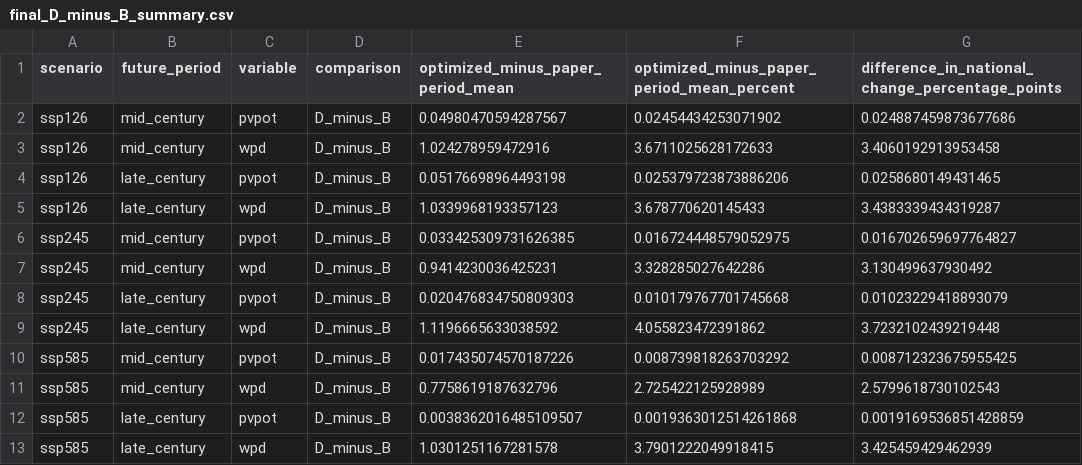
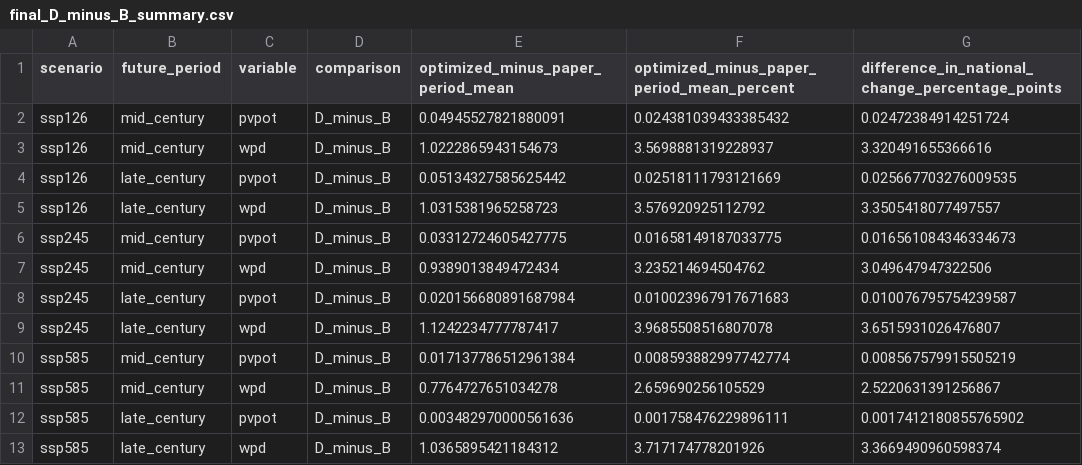
Before and after one commit to X-X-5/china-pv-wind-cmip6, a CSV file: results/figure_data/final_analysis/final_D_minus_B_summary.csv, drawn as a sheet.

```diff
--- a/results/figure_data/final_analysis/final_D_minus_B_summary.csv
+++ b/results/figure_data/final_analysis/final_D_minus_B_summary.csv
@@ -1,13 +1,13 @@
 scenario,future_period,variable,comparison,optimized_minus_paper_period_mean,optimized_minus_paper_period_mean_percent,difference_in_national_change_percentage_points
-ssp126,mid_century,pvpot,D_minus_B,0.04980470594287567,0.02454434253071902,0.024887459873677686
-ssp126,mid_century,wpd,D_minus_B,1.024278959472916,3.6711025628172633,3.4060192913953458
-ssp126,late_century,pvpot,D_minus_B,0.05176698964493198,0.025379723873886206,0.0258680149431465
-ssp126,late_century,wpd,D_minus_B,1.0339968193357123,3.678770620145433,3.4383339434319287
-ssp245,mid_century,pvpot,D_minus_B,0.033425309731626385,0.016724448579052975,0.016702659697764827
-ssp245,mid_century,wpd,D_minus_B,0.9414230036425231,3.328285027642286,3.130499637930492
-ssp245,late_century,pvpot,D_minus_B,0.020476834750809303,0.010179767701745668,0.01023229418893079
-ssp245,late_century,wpd,D_minus_B,1.1196665633038592,4.055823472391862,3.7232102439219448
-ssp585,mid_century,pvpot,D_minus_B,0.017435074570187226,0.008739818263703292,0.008712323675955425
-ssp585,mid_century,wpd,D_minus_B,0.7758619187632796,2.725422125928989,2.5799618730102543
-ssp585,late_century,pvpot,D_minus_B,0.0038362016485109507,0.0019363012514261868,0.0019169536851428859
-ssp585,late_century,wpd,D_minus_B,1.0301251167281578,3.7901222049918415,3.425459429462939
+ssp126,mid_century,pvpot,D_minus_B,0.04945527821880091,0.024381039433385432,0.02472384914251724
+ssp126,mid_century,wpd,D_minus_B,1.0222865943154673,3.5698881319228937,3.320491655366616
+ssp126,late_century,pvpot,D_minus_B,0.05134327585625442,0.02518111793121669,0.025667703276009535
+ssp126,late_century,wpd,D_minus_B,1.0315381965258723,3.576920925112792,3.3505418077497557
+ssp245,mid_century,pvpot,D_minus_B,0.03312724605427775,0.01658149187033775,0.016561084346334673
+ssp245,mid_century,wpd,D_minus_B,0.9389013849472434,3.235214694504762,3.049647947322506
+ssp245,late_century,pvpot,D_minus_B,0.020156680891687984,0.010023967917671683,0.010076795754239587
+ssp245,late_century,wpd,D_minus_B,1.1242234777787417,3.9685508516807078,3.6515931026476807
+ssp585,mid_century,pvpot,D_minus_B,0.017137786512961384,0.008593882997742774,0.008567579915505219
+ssp585,mid_century,wpd,D_minus_B,0.7764727651034278,2.659690256105529,2.5220631391256867
+ssp585,late_century,pvpot,D_minus_B,0.003482970000561636,0.001758476229896111,0.0017412180855765902
+ssp585,late_century,wpd,D_minus_B,1.0365895421184312,3.717174778201926,3.3669490960598374
```
Also changed, not shown: results/figure_data/final_analysis/final_annual_ensemble_timeseries.csv, results/figure_data/final_analysis/final_national_change_summary.csv, 35 other files.
